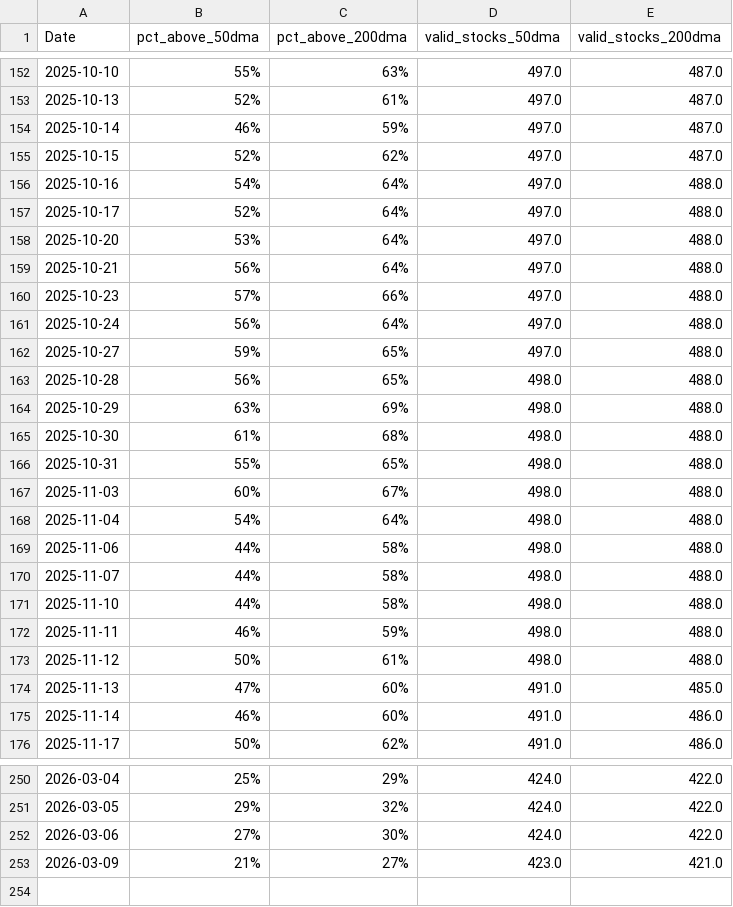
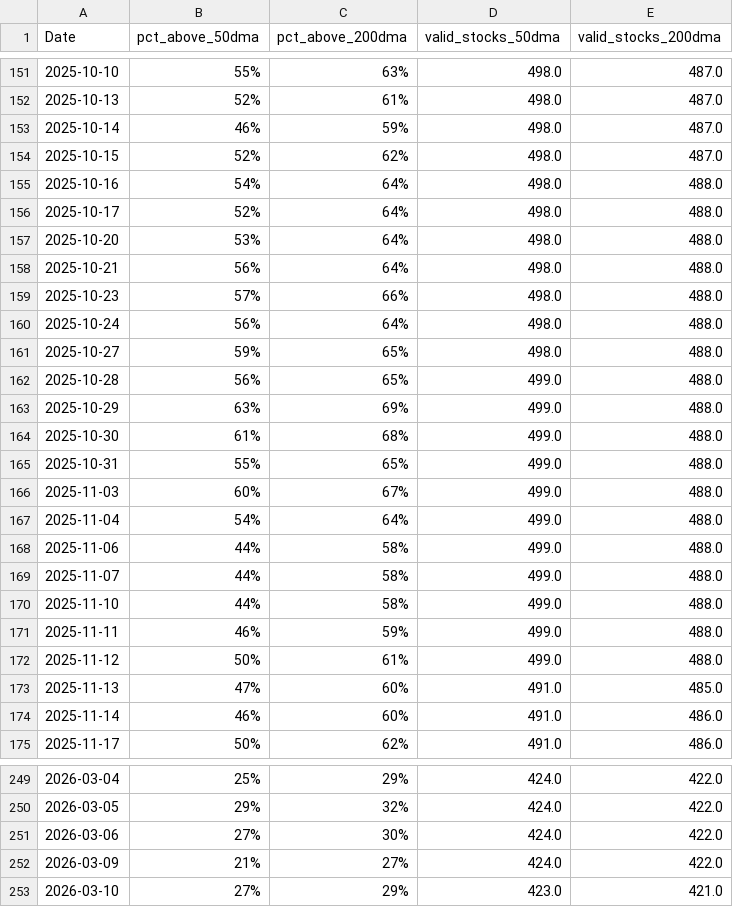
Before and after one commit to CS26-ST/Nifty-dma-breadth, a CSV file: output/nifty500_dma_breadth.csv, drawn as a sheet; only a part is shown, gaps mark what is left out; the diff covers the shown part only.

```diff
--- a/output/nifty500_dma_breadth.csv
+++ b/output/nifty500_dma_breadth.csv
@@ -152,23 +151,23 @@ Date,pct_above_50dma,pct_above_200dma,valid_stocks_50dma,valid_stocks_200dma
-2025-10-10,55%,63%,497.0,487.0
-2025-10-13,52%,61%,497.0,487.0
-2025-10-14,46%,59%,497.0,487.0
-2025-10-15,52%,62%,497.0,487.0
-2025-10-16,54%,64%,497.0,488.0
-2025-10-17,52%,64%,497.0,488.0
-2025-10-20,53%,64%,497.0,488.0
-2025-10-21,56%,64%,497.0,488.0
-2025-10-23,57%,66%,497.0,488.0
-2025-10-24,56%,64%,497.0,488.0
-2025-10-27,59%,65%,497.0,488.0
-2025-10-28,56%,65%,498.0,488.0
-2025-10-29,63%,69%,498.0,488.0
-2025-10-30,61%,68%,498.0,488.0
-2025-10-31,55%,65%,498.0,488.0
-2025-11-03,60%,67%,498.0,488.0
-2025-11-04,54%,64%,498.0,488.0
-2025-11-06,44%,58%,498.0,488.0
-2025-11-07,44%,58%,498.0,488.0
-2025-11-10,44%,58%,498.0,488.0
-2025-11-11,46%,59%,498.0,488.0
-2025-11-12,50%,61%,498.0,488.0
+2025-10-10,55%,63%,498.0,487.0
+2025-10-13,52%,61%,498.0,487.0
+2025-10-14,46%,59%,498.0,487.0
+2025-10-15,52%,62%,498.0,487.0
+2025-10-16,54%,64%,498.0,488.0
+2025-10-17,52%,64%,498.0,488.0
+2025-10-20,53%,64%,498.0,488.0
+2025-10-21,56%,64%,498.0,488.0
+2025-10-23,57%,66%,498.0,488.0
+2025-10-24,56%,64%,498.0,488.0
+2025-10-27,59%,65%,498.0,488.0
+2025-10-28,56%,65%,499.0,488.0
+2025-10-29,63%,69%,499.0,488.0
+2025-10-30,61%,68%,499.0,488.0
+2025-10-31,55%,65%,499.0,488.0
+2025-11-03,60%,67%,499.0,488.0
+2025-11-04,54%,64%,499.0,488.0
+2025-11-06,44%,58%,499.0,488.0
+2025-11-07,44%,58%,499.0,488.0
+2025-11-10,44%,58%,499.0,488.0
+2025-11-11,46%,59%,499.0,488.0
+2025-11-12,50%,61%,499.0,488.0
 2025-11-13,47%,60%,491.0,485.0
@@ -252,2 +251,3 @@ Date,pct_above_50dma,pct_above_200dma,valid_stocks_50dma,valid_stocks_200dma
 2026-03-06,27%,30%,424.0,422.0
-2026-03-09,21%,27%,423.0,421.0
+2026-03-09,21%,27%,424.0,422.0
+2026-03-10,27%,29%,423.0,421.0
```
Also changed, not shown: 1 removed row and 27 edited cells elsewhere in this file, 2 other files.
